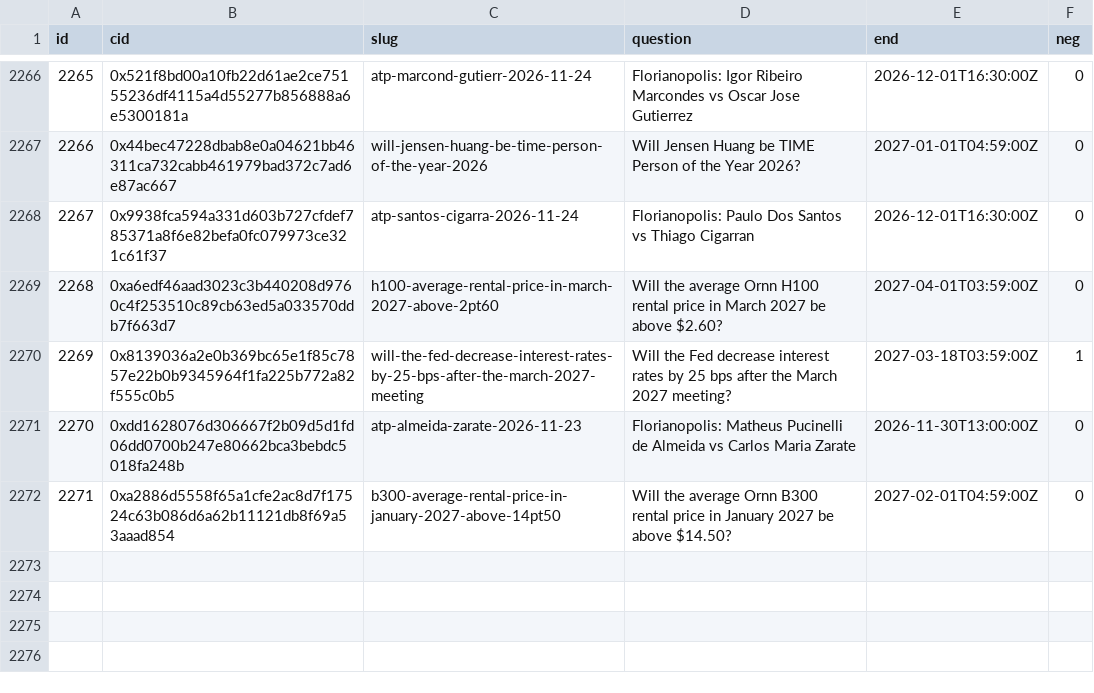
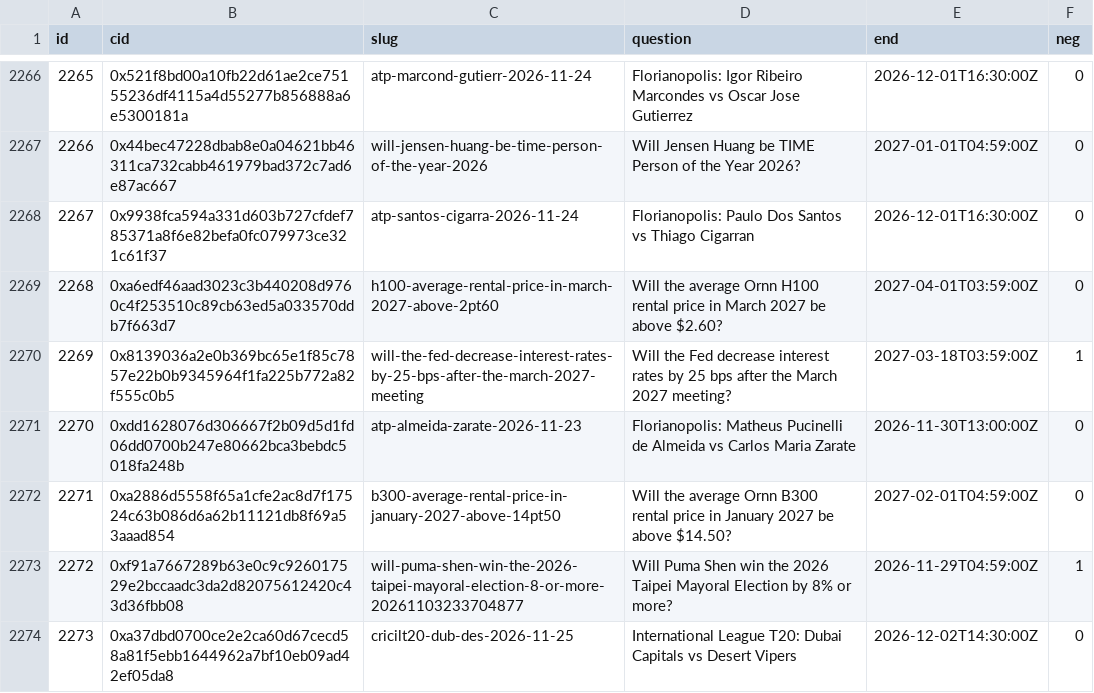
Before and after one commit to 2akklaktu-hue/polymarket, a CSV file: data/live/markets.csv, drawn as a sheet; only a part is shown, gaps mark what is left out.

```diff
--- a/data/live/markets.csv
+++ b/data/live/markets.csv
@@ -2272 +2272,3 @@ id,cid,slug,question,end,neg
 2271,0xa2886d5558f65a1cfe2ac8d7f17524c63b086d6a62b11121db8f69a53aaad854,b300-average-rental-price-in-january-2027-above-14pt50,Will the average Ornn B300 rental price in January 2027 be above $14.50?,2027-02-01T04:59:00Z,0
+2272,0xf91a7667289b63e0c9c926017529e2bccaadc3da2d82075612420c43d36fbb08,will-puma-shen-win-the-2026-taipei-mayoral-election-8-or-more-20261103233704877,Will Puma Shen win the 2026 Taipei Mayoral Election by 8% or more?,2026-11-29T04:59:00Z,1
+2273,0xa37dbd0700ce2e2ca60d67cecd58a81f5ebb1644962a7bf10eb09ad42ef05da8,cricilt20-dub-des-2026-11-25,International League T20: Dubai Capitals vs Desert Vipers,2026-12-02T14:30:00Z,0
```
Also changed, not shown: 2 other files.
